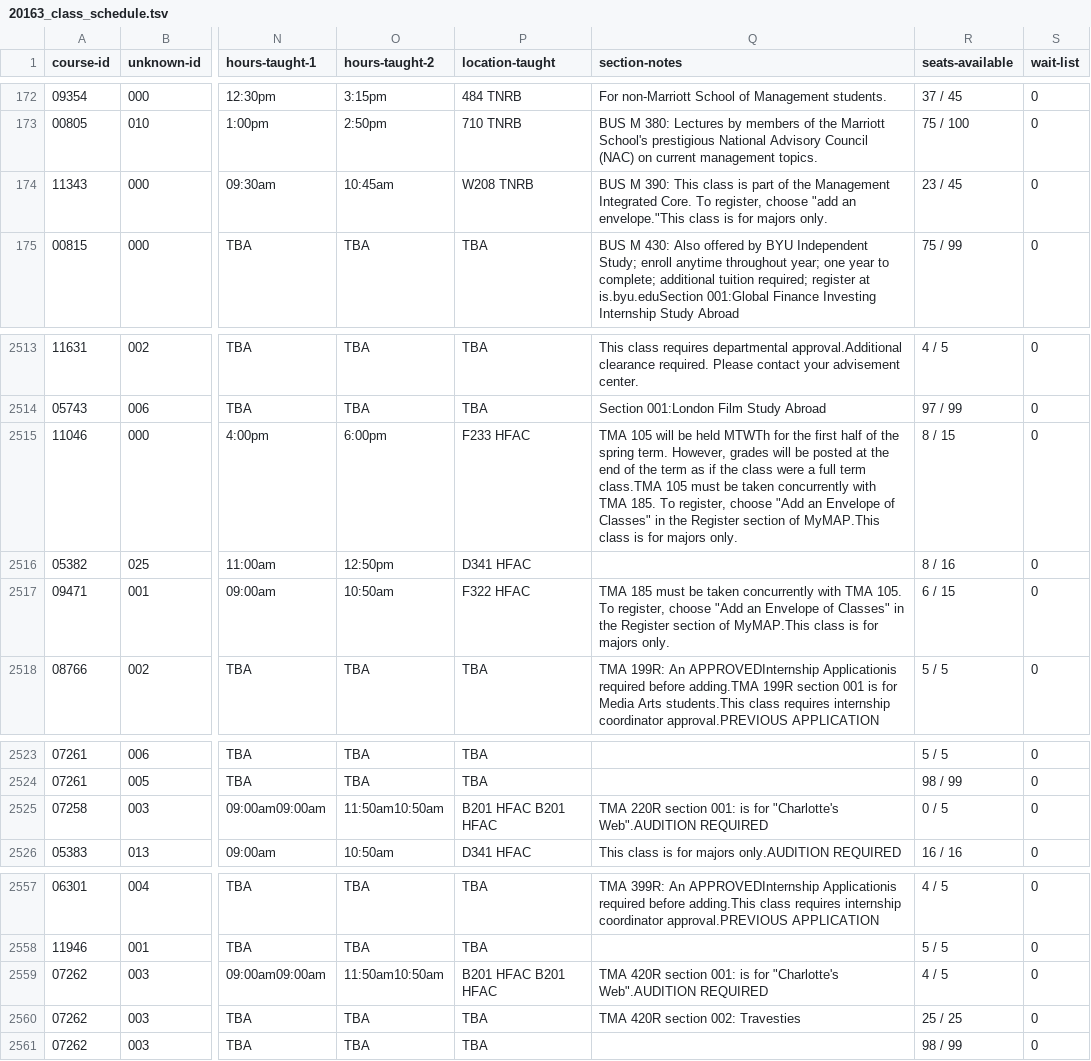
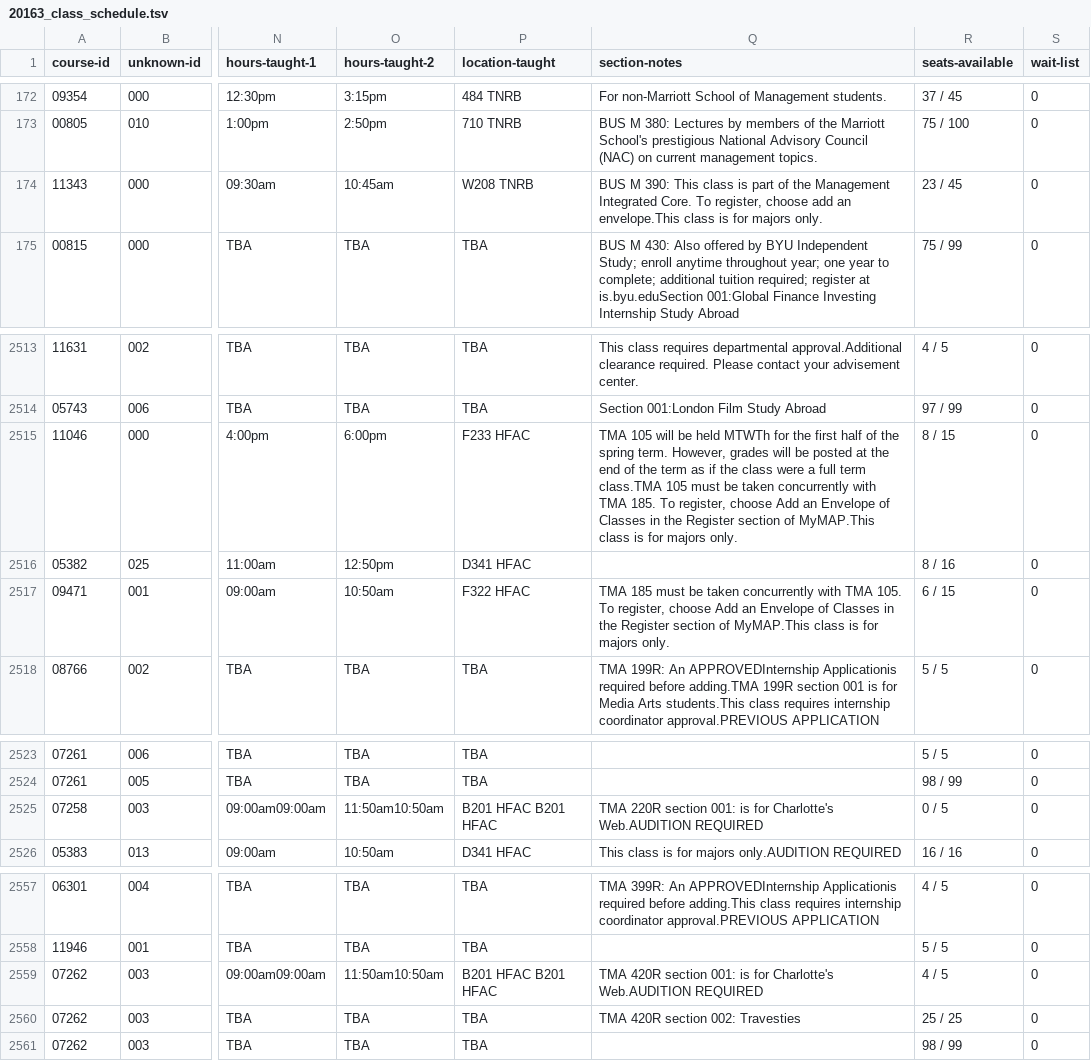
Before and after one commit to HBLL-Collection-Development/course-catalog, a TSV file: data/20163_class_schedule.tsv, drawn as a sheet; only a part is shown, gaps mark what is left out; the diff names each change by its address in the sheet, - before the commit and + after, or states it on an @@ line.

Commit message:
[FIX] Clean data

```diff
--- a/data/20163_class_schedule.tsv
+++ b/data/20163_class_schedule.tsv
-Q174 (section-notes): …register, choose "add an envelope."This class is…
+Q174 (section-notes): …register, choose add an envelope.This class is…
-Q2515 (section-notes): …register, choose "Add an Envelope of Classes" in the…
+Q2515 (section-notes): …register, choose Add an Envelope of Classes in the…
-Q2517 (section-notes): …register, choose "Add an Envelope of Classes" in the…
+Q2517 (section-notes): …register, choose Add an Envelope of Classes in the…
-Q2525 (section-notes): …is for "Charlotte's Web".AUDITION REQUIRED
+Q2525 (section-notes): …is for Charlotte's Web.AUDITION REQUIRED
-Q2559 (section-notes): …is for "Charlotte's Web".AUDITION REQUIRED
+Q2559 (section-notes): …is for Charlotte's Web.AUDITION REQUIRED
```
Also changed, not shown: data/20143_class_schedule.tsv, data/20153_class_schedule.tsv, 10 other files.
